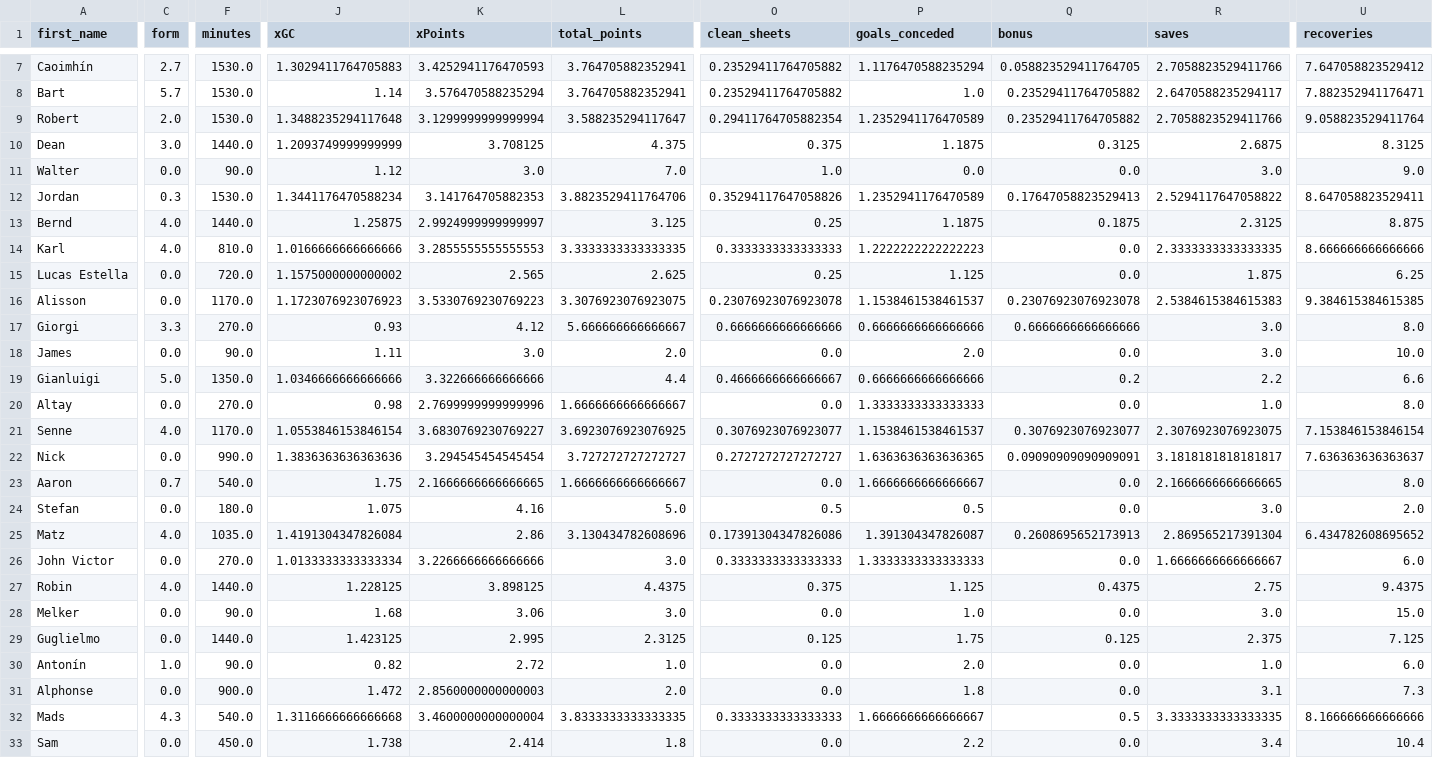
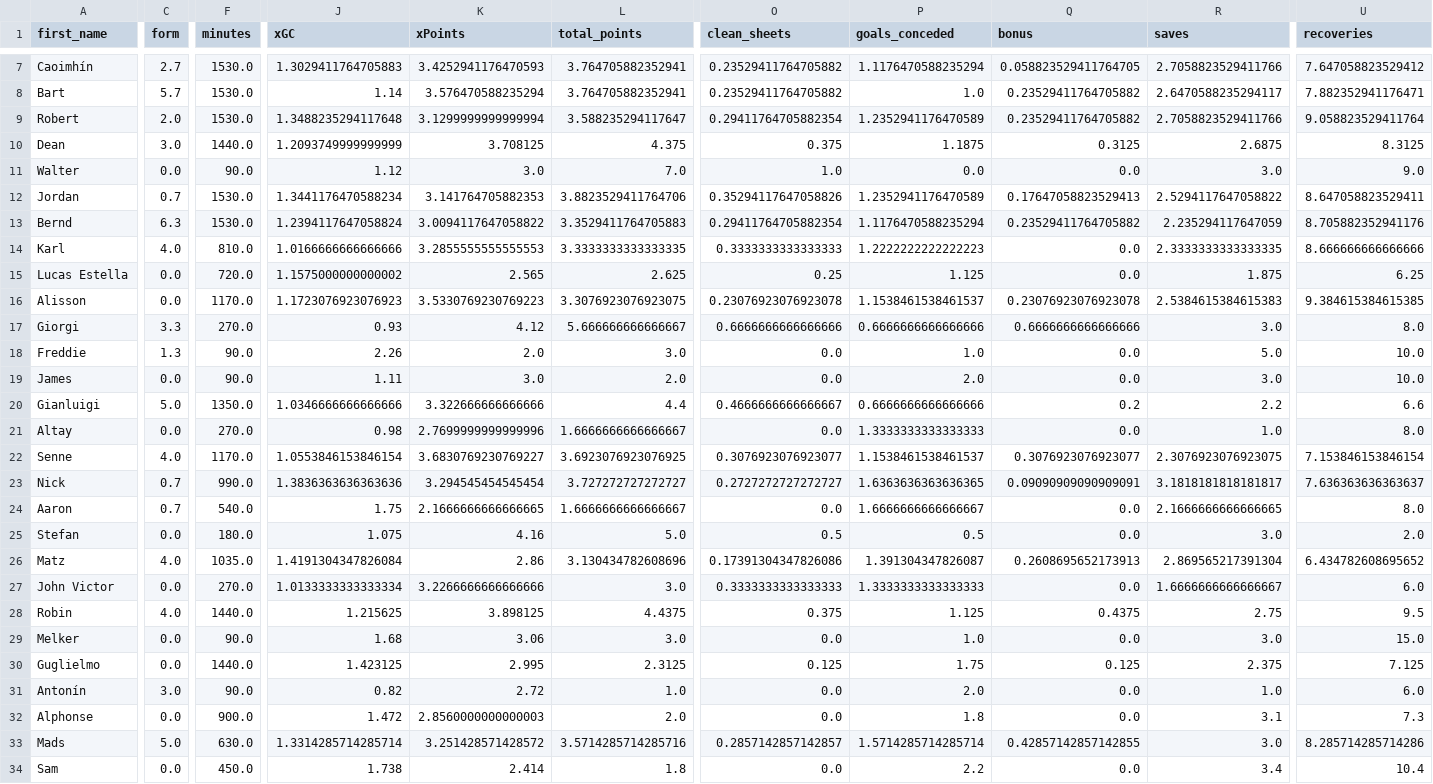
Before and after one commit to sarthakk88/FPL-Stats, a CSV file: data/goalkeepers_home.csv, drawn as a sheet; only a part is shown, gaps mark what is left out; addresses are those after the commit; rows hold the shown columns only; the diff covers the shown part only; the diff names each change by its address in the sheet, - before the commit and + after, or states it on an @@ line.

```diff
--- a/data/goalkeepers_home.csv
+++ b/data/goalkeepers_home.csv
-C12 (form): 0.3
+C12 (form): 0.7
-C13 (form): 4.0
+C13 (form): 6.3
-F13 (minutes): 1440.0
+F13 (minutes): 1530.0
-J13 (xGC): 1.25875
+J13 (xGC): 1.2394117647058824
-K13 (xPoints): 2.9924999999999997
+K13 (xPoints): 3.0094117647058822
-L13 (total_points): 3.125
+L13 (total_points): 3.3529411764705883
-O13 (clean_sheets): 0.25
+O13 (clean_sheets): 0.29411764705882354
-P13 (goals_conceded): 1.1875
+P13 (goals_conceded): 1.1176470588235294
-Q13 (bonus): 0.1875
+Q13 (bonus): 0.23529411764705882
-R13 (saves): 2.3125
+R13 (saves): 2.235294117647059
-U13 (recoveries): 8.875
+U13 (recoveries): 8.705882352941176
+row 18: Freddie | 1.3 | 90.0 | 2.26 | 2.0 | 3.0 | 0.0 | 1.0 | 0.0 | 5.0 | 10.0
-C23 (form): 0.0
+C23 (form): 0.7
-J28 (xGC): 1.228125
+J28 (xGC): 1.215625
-U28 (recoveries): 9.4375
+U28 (recoveries): 9.5
-C31 (form): 1.0
+C31 (form): 3.0
-C33 (form): 4.3
+C33 (form): 5.0
-F33 (minutes): 540.0
+F33 (minutes): 630.0
-J33 (xGC): 1.3116666666666668
+J33 (xGC): 1.3314285714285714
-K33 (xPoints): 3.4600000000000004
+K33 (xPoints): 3.251428571428572
-L33 (total_points): 3.8333333333333335
+L33 (total_points): 3.5714285714285716
-O33 (clean_sheets): 0.3333333333333333
+O33 (clean_sheets): 0.2857142857142857
-P33 (goals_conceded): 1.6666666666666667
+P33 (goals_conceded): 1.5714285714285714
-Q33 (bonus): 0.5
+Q33 (bonus): 0.42857142857142855
-R33 (saves): 3.3333333333333335
+R33 (saves): 3.0
-U33 (recoveries): 8.166666666666666
+U33 (recoveries): 8.285714285714286
```
Also changed, not shown: 29 edited cells elsewhere in this file, data/defenders_all.csv, data/defenders_away_last5.csv, 21 other files.
